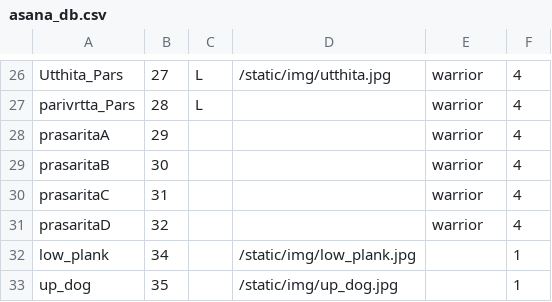
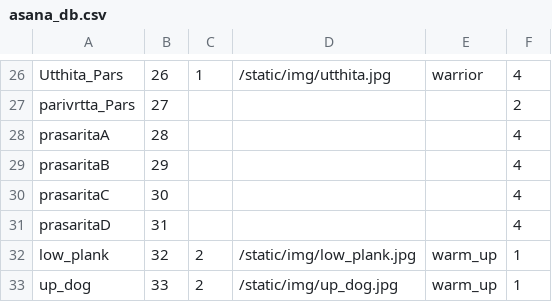
Before and after one commit to rdcarter24/MyYogi, a CSV file: asana_db.csv, drawn as a sheet; only a part is shown, gaps mark what is left out; the diff covers the shown part only; the diff names each change by its address in the sheet, - before the commit and + after, or states it on an @@ line.

```diff
--- a/asana_db.csv
+++ b/asana_db.csv
-B26: 27
+B26: 26
-C26: L
+C26: 1
-B27: 28
+B27: 27
-C27: L
+C27: (empty)
-E27:E31: warrior
+E27:E31: (empty)
-F27: 4
+F27: 2
-B28: 29
+B28: 28
-B29: 30
+B29: 29
-B30: 31
+B30: 30
-B31: 32
+B31: 31
-B32: 34
+B32: 32
-C32:C33: (empty)
+C32:C33: 2
-E32:E33: (empty)
+E32:E33: warm_up
-B33: 35
+B33: 33
```
Also changed, not shown: 47 edited cells elsewhere in this file, 15 other files.
